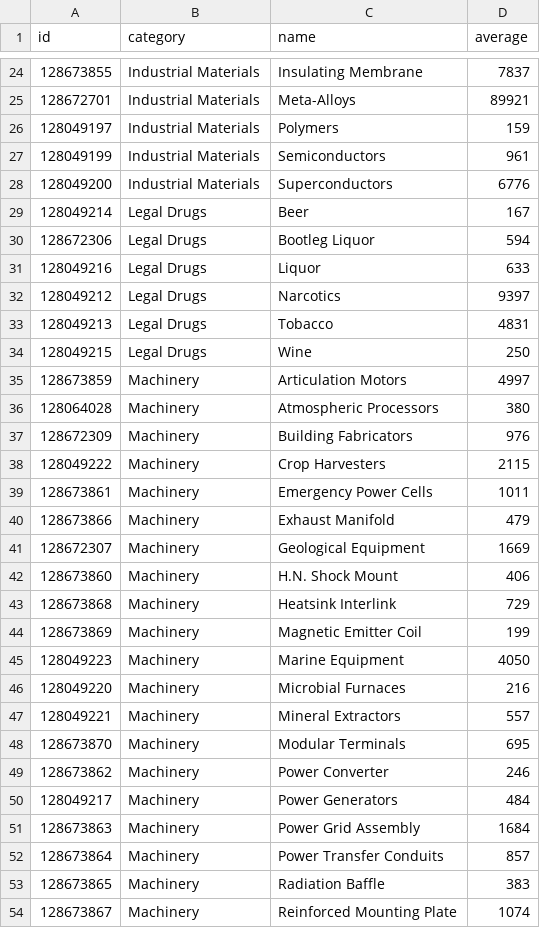
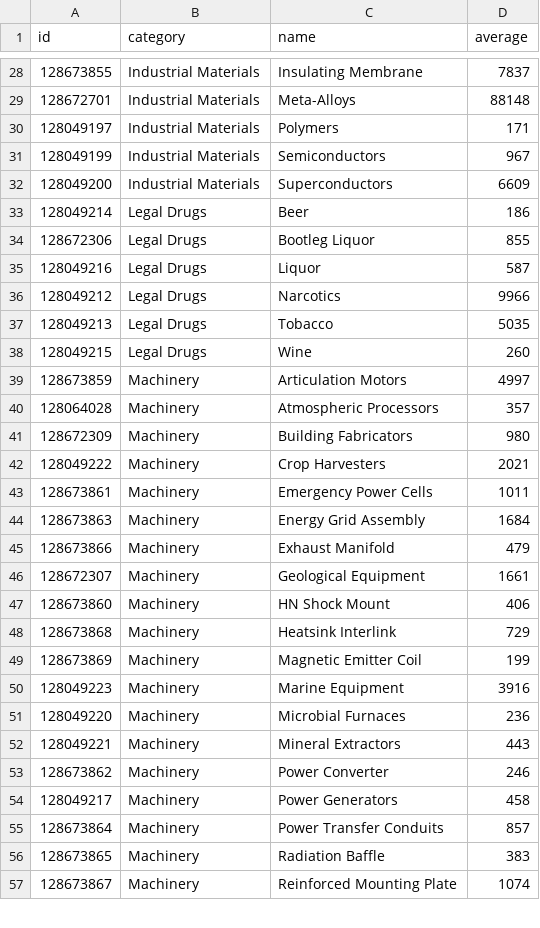
Before and after one commit to EDCD/FDevIDs, a CSV file: commodity.csv, drawn as a sheet; only a part is shown, gaps mark what is left out; the diff covers the shown part only.

Commit message:
Update average commodity prices for 2.1
Also correct spellings of some new commodities

```diff
--- a/commodity.csv
+++ b/commodity.csv
@@ -24,29 +28,28 @@ id,category,name,average
 128673855,Industrial Materials,Insulating Membrane,7837
-128672701,Industrial Materials,Meta-Alloys,89921
-128049197,Industrial Materials,Polymers,159
-128049199,Industrial Materials,Semiconductors,961
-128049200,Industrial Materials,Superconductors,6776
-128049214,Legal Drugs,Beer,167
-128672306,Legal Drugs,Bootleg Liquor,594
-128049216,Legal Drugs,Liquor,633
-128049212,Legal Drugs,Narcotics,9397
-128049213,Legal Drugs,Tobacco,4831
-128049215,Legal Drugs,Wine,250
+128672701,Industrial Materials,Meta-Alloys,88148
+128049197,Industrial Materials,Polymers,171
+128049199,Industrial Materials,Semiconductors,967
+128049200,Industrial Materials,Superconductors,6609
+128049214,Legal Drugs,Beer,186
+128672306,Legal Drugs,Bootleg Liquor,855
+128049216,Legal Drugs,Liquor,587
+128049212,Legal Drugs,Narcotics,9966
+128049213,Legal Drugs,Tobacco,5035
+128049215,Legal Drugs,Wine,260
 128673859,Machinery,Articulation Motors,4997
-128064028,Machinery,Atmospheric Processors,380
-128672309,Machinery,Building Fabricators,976
-128049222,Machinery,Crop Harvesters,2115
+128064028,Machinery,Atmospheric Processors,357
+128672309,Machinery,Building Fabricators,980
+128049222,Machinery,Crop Harvesters,2021
 128673861,Machinery,Emergency Power Cells,1011
+128673863,Machinery,Energy Grid Assembly,1684
 128673866,Machinery,Exhaust Manifold,479
-128672307,Machinery,Geological Equipment,1669
-128673860,Machinery,H.N. Shock Mount,406
+128672307,Machinery,Geological Equipment,1661
+128673860,Machinery,HN Shock Mount,406
 128673868,Machinery,Heatsink Interlink,729
 128673869,Machinery,Magnetic Emitter Coil,199
-128049223,Machinery,Marine Equipment,4050
-128049220,Machinery,Microbial Furnaces,216
-128049221,Machinery,Mineral Extractors,557
-128673870,Machinery,Modular Terminals,695
+128049223,Machinery,Marine Equipment,3916
+128049220,Machinery,Microbial Furnaces,236
+128049221,Machinery,Mineral Extractors,443
 128673862,Machinery,Power Converter,246
-128049217,Machinery,Power Generators,484
-128673863,Machinery,Power Grid Assembly,1684
+128049217,Machinery,Power Generators,458
 128673864,Machinery,Power Transfer Conduits,857
```
Also changed, not shown: 10 added rows, 1 removed row and 82 edited cells elsewhere in this file.
